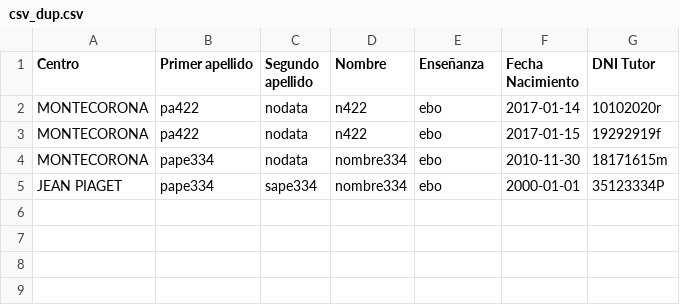
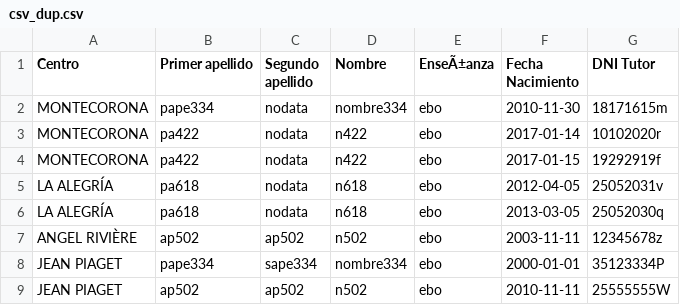
Before and after one commit to educaragonhueso/admespecial, a CSV file: scripts/datossalida/listadoscsv/csv_dup.csv, drawn as a sheet; the diff names each change by its address in the sheet, - before the commit and + after, or states it on an @@ line.

```diff
--- a/scripts/datossalida/listadoscsv/csv_dup.csv
+++ b/scripts/datossalida/listadoscsv/csv_dup.csv
-E1: Enseñanza
+E1: EnseÃ±anza
@@ row 4 moved to row 2: MONTECORONA @@
+row 5: LA ALEGRÍA | pa618 | nodata | n618 | ebo | 2012-04-05 | 25052031v
+row 6: LA ALEGRÍA | pa618 | nodata | n618 | ebo | 2013-03-05 | 25052030q
+row 7: ANGEL RIVIÈRE | ap502 | ap502 | n502 | ebo | 2003-11-11 | 12345678z
+row 9: JEAN PIAGET | ap502 | ap502 | n502 | ebo | 2010-11-11 | 25555555W
```
Also changed, not shown: 33 other files.
